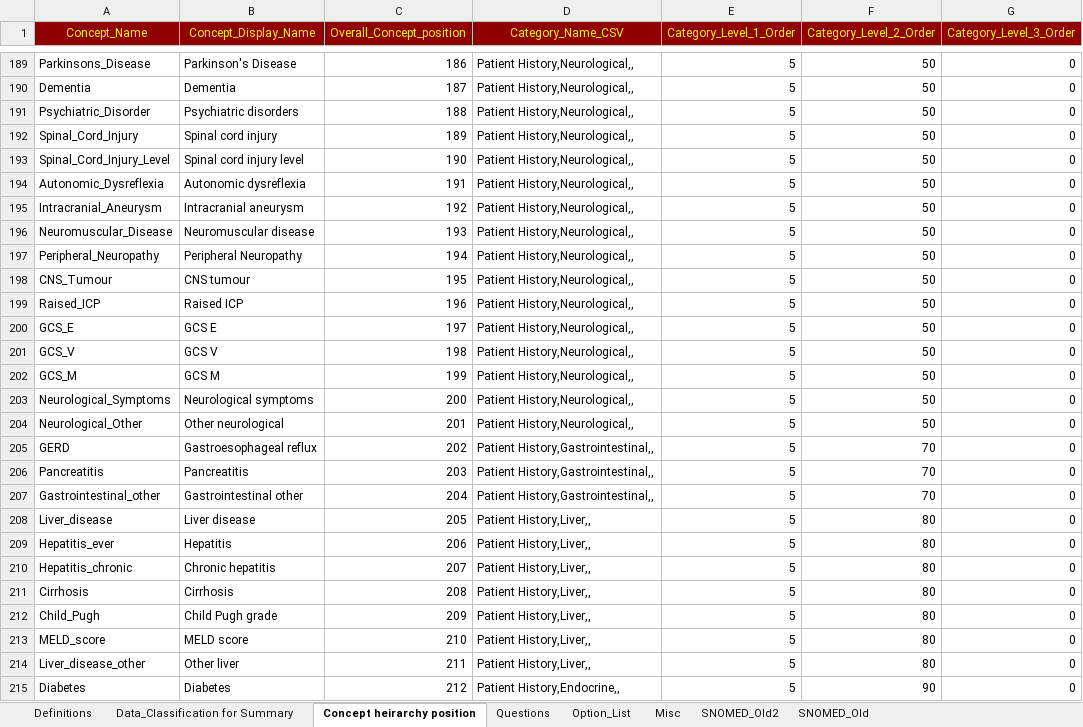
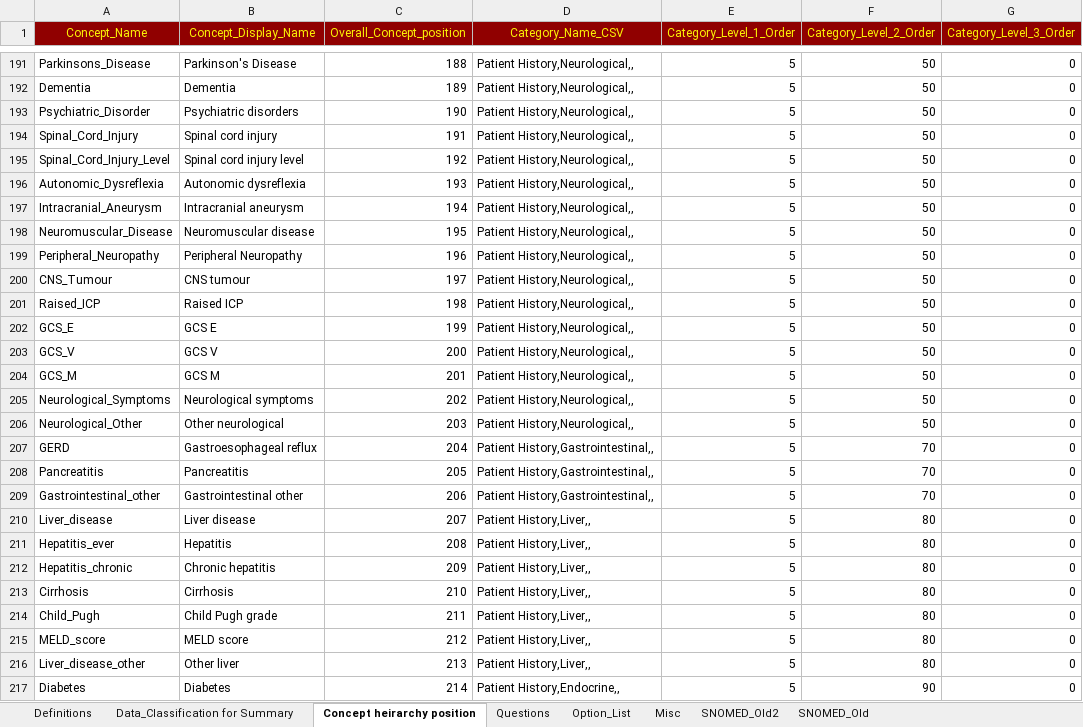
Before and after one commit to dbelavy/periop_open, an Excel workbook: spreadsheet/Question_properties.xlsx, sheet Concept heirarchy position, drawn as a sheet; only a part is shown, gaps mark what is left out; values as stored, in another font and other column widths than the file's, no borders; addresses are those after the commit; the diff covers the shown part only; the diff names each change by its address in the sheet, - before the commit and + after, or states it on an @@ line.

```diff
--- a/spreadsheet/Question_properties.xlsx (sheet Concept heirarchy position)
+++ b/spreadsheet/Question_properties.xlsx (sheet Concept heirarchy position)
-C191 (Overall_Concept_position): 186
+C191 (Overall_Concept_position): 188
-C192 (Overall_Concept_position): 187
+C192 (Overall_Concept_position): 189
-C193 (Overall_Concept_position): 188
+C193 (Overall_Concept_position): 190
-C194 (Overall_Concept_position): 189
+C194 (Overall_Concept_position): 191
-C195 (Overall_Concept_position): 190
+C195 (Overall_Concept_position): 192
-C196 (Overall_Concept_position): 191
+C196 (Overall_Concept_position): 193
-C197 (Overall_Concept_position): 192
+C197 (Overall_Concept_position): 194
-C198 (Overall_Concept_position): 193
+C198 (Overall_Concept_position): 195
-C199 (Overall_Concept_position): 194
+C199 (Overall_Concept_position): 196
-C200 (Overall_Concept_position): 195
+C200 (Overall_Concept_position): 197
-C201 (Overall_Concept_position): 196
+C201 (Overall_Concept_position): 198
-C202 (Overall_Concept_position): 197
+C202 (Overall_Concept_position): 199
-C203 (Overall_Concept_position): 198
+C203 (Overall_Concept_position): 200
-C204 (Overall_Concept_position): 199
+C204 (Overall_Concept_position): 201
-C205 (Overall_Concept_position): 200
+C205 (Overall_Concept_position): 202
-C206 (Overall_Concept_position): 201
+C206 (Overall_Concept_position): 203
-C207 (Overall_Concept_position): 202
+C207 (Overall_Concept_position): 204
-C208 (Overall_Concept_position): 203
+C208 (Overall_Concept_position): 205
-C209 (Overall_Concept_position): 204
+C209 (Overall_Concept_position): 206
-C210 (Overall_Concept_position): 205
+C210 (Overall_Concept_position): 207
-C211 (Overall_Concept_position): 206
+C211 (Overall_Concept_position): 208
-C212 (Overall_Concept_position): 207
+C212 (Overall_Concept_position): 209
-C213 (Overall_Concept_position): 208
+C213 (Overall_Concept_position): 210
-C214 (Overall_Concept_position): 209
+C214 (Overall_Concept_position): 211
-C215 (Overall_Concept_position): 210
+C215 (Overall_Concept_position): 212
-C216 (Overall_Concept_position): 211
+C216 (Overall_Concept_position): 213
-C217 (Overall_Concept_position): 212
+C217 (Overall_Concept_position): 214
```
Also changed, not shown: 2 added rows, 1 removed row and 189 edited cells elsewhere in this sheet, sheet Questions, sheet Misc, sheet Option_List, formulas that keep their value.
